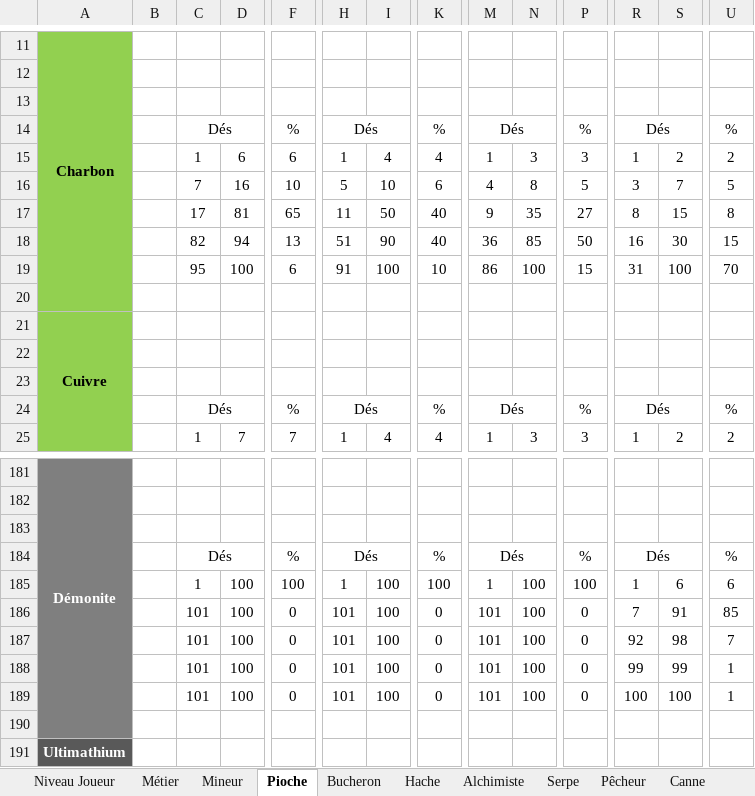
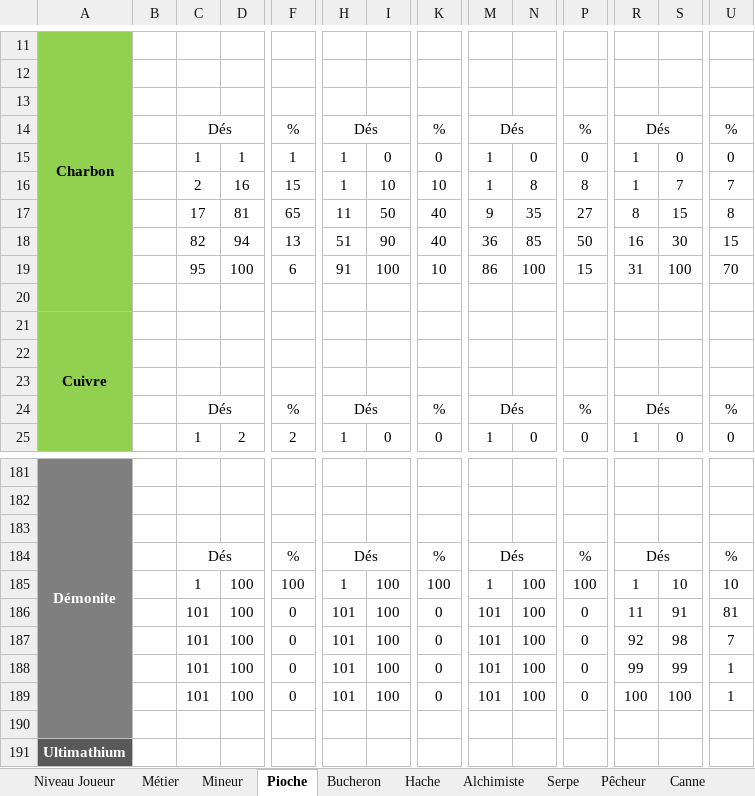
Before and after one commit to ShadDoUrden/ChaosOfRace, an Excel workbook: RessourceDeTravail/MV_Expérience_total.xlsx, sheet Pioche, drawn as a sheet; only a part is shown, gaps mark what is left out; values as stored, in another font and other column widths than the file's, no borders; conditional formats not drawn; removed rows and columns are numbered as before the commit, all else as after; rows hold the shown columns only; the diff covers the shown part only; the diff names each change by its address in the sheet, - before the commit and + after, or states it on an @@ line.

```diff
--- a/RessourceDeTravail/MV_Expérience_total.xlsx (sheet Pioche)
+++ b/RessourceDeTravail/MV_Expérience_total.xlsx (sheet Pioche)
-D15: 6
+D15: 1
-F15: 6
+F15: 1
-I15: 4
+I15: 0
-K15: 4
+K15: 0
-N15: 3
+N15: 0
-P15: 3
+P15: 0
-S15: 2
+S15: 0
-U15: 2
+U15: 0
-C16: 7
+C16: 2
-F16: 10
+F16: 15
-H16: 5
+H16: 1
-K16: 6
+K16: 10
-M16: 4
+M16: 1
-P16: 5
+P16: 8
-R16: 3
+R16: 1
-U16: 5
+U16: 7
-A21:A30 merged
+A21:A30 merged
-D25: 7
+D25: 2
-F25: 7
+F25: 2
-I25: 4
+I25: 0
-K25: 4
+K25: 0
-N25: 3
+N25: 0
-P25: 3
+P25: 0
-S25: 2
+S25: 0
-U25: 2
+U25: 0
-row 185:  |  | 1 | 100 | 100 | 1 | 100 | 100 | 1 | 100 | 100 | 1 | 6 | 6
+row 185:  |  | 1 | 100 | 100 | 1 | 100 | 100 | 1 | 100 | 100 | 1 | 10 | 10
-R186: 7
+R186: 11
-U186: 85
+U186: 81
```
Also changed, not shown: 10 added rows, 10 removed rows, 10 moved rows, 110 edited cells and merged cells elsewhere in this sheet, sheet Hache, sheet Serpe, sheet Canne, sheet Gants, formulas that keep their value, 7 other files.
